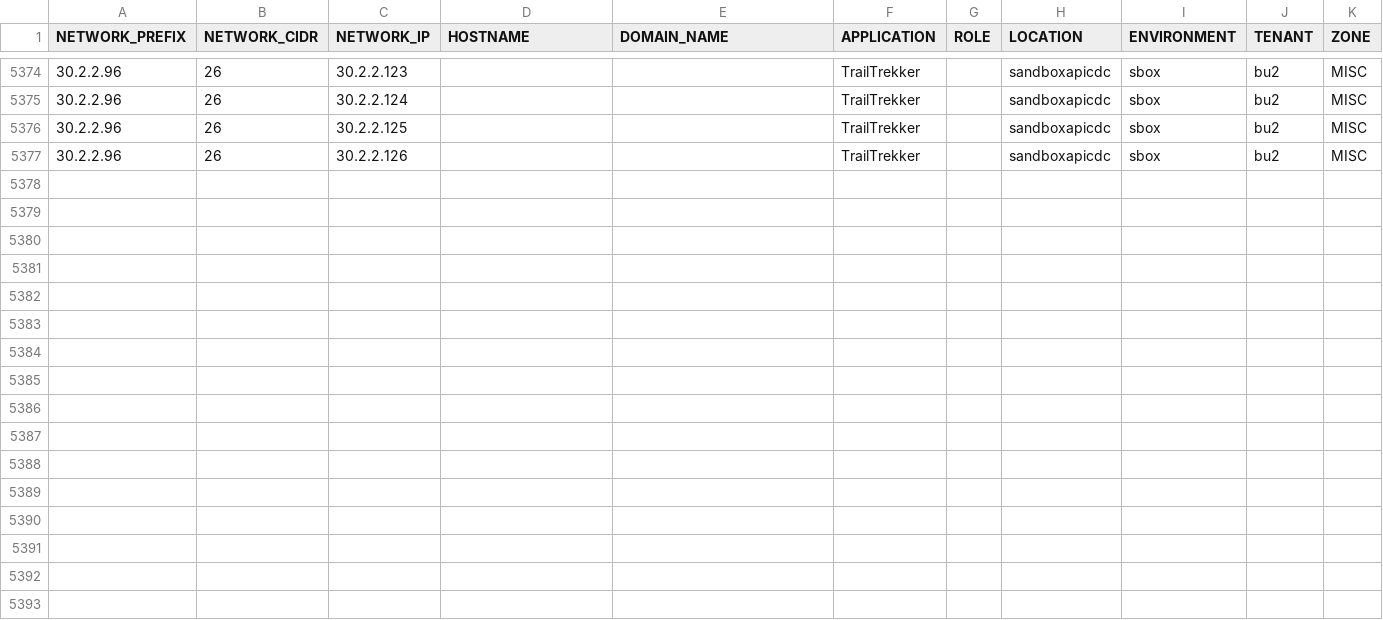
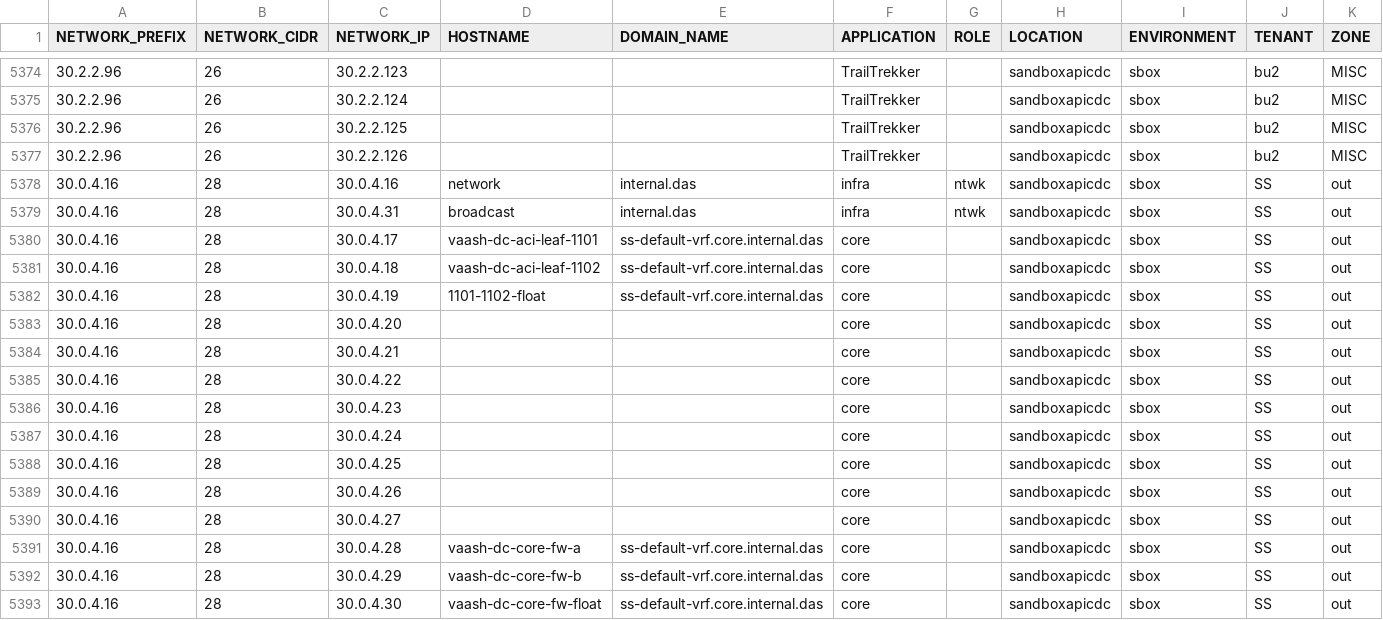
Before and after one commit to trevorpatch73/cisco-aci-terraform2, a CSV file: data/ipam_hosts.csv, drawn as a sheet; only a part is shown, gaps mark what is left out; the diff names each change by its address in the sheet, - before the commit and + after, or states it on an @@ line.

Commit message:
ipam

```diff
--- a/data/ipam_hosts.csv
+++ b/data/ipam_hosts.csv
+row 5378: 30.0.4.16 | 28 | 30.0.4.16 | network | internal.das | infra | ntwk | sandboxapicdc | sbox | SS | out
+row 5379: 30.0.4.16 | 28 | 30.0.4.31 | broadcast | internal.das | infra | ntwk | sandboxapicdc | sbox | SS | out
+row 5380: 30.0.4.16 | 28 | 30.0.4.17 | vaash-dc-aci-leaf-1101 | ss-default-vrf.core.internal.das | core |  | sandboxapicdc | sbox | SS | out
+row 5381: 30.0.4.16 | 28 | 30.0.4.18 | vaash-dc-aci-leaf-1102 | ss-default-vrf.core.internal.das | core |  | sandboxapicdc | sbox | SS | out
+row 5382: 30.0.4.16 | 28 | 30.0.4.19 | 1101-1102-float | ss-default-vrf.core.internal.das | core |  | sandboxapicdc | sbox | SS | out
+row 5383: 30.0.4.16 | 28 | 30.0.4.20 |  |  | core |  | sandboxapicdc | sbox | SS | out
+row 5384: 30.0.4.16 | 28 | 30.0.4.21 |  |  | core |  | sandboxapicdc | sbox | SS | out
+row 5385: 30.0.4.16 | 28 | 30.0.4.22 |  |  | core |  | sandboxapicdc | sbox | SS | out
+row 5386: 30.0.4.16 | 28 | 30.0.4.23 |  |  | core |  | sandboxapicdc | sbox | SS | out
+row 5387: 30.0.4.16 | 28 | 30.0.4.24 |  |  | core |  | sandboxapicdc | sbox | SS | out
+row 5388: 30.0.4.16 | 28 | 30.0.4.25 |  |  | core |  | sandboxapicdc | sbox | SS | out
+row 5389: 30.0.4.16 | 28 | 30.0.4.26 |  |  | core |  | sandboxapicdc | sbox | SS | out
+row 5390: 30.0.4.16 | 28 | 30.0.4.27 |  |  | core |  | sandboxapicdc | sbox | SS | out
+row 5391: 30.0.4.16 | 28 | 30.0.4.28 | vaash-dc-core-fw-a | ss-default-vrf.core.internal.das | core |  | sandboxapicdc | sbox | SS | out
+row 5392: 30.0.4.16 | 28 | 30.0.4.29 | vaash-dc-core-fw-b | ss-default-vrf.core.internal.das | core |  | sandboxapicdc | sbox | SS | out
+row 5393: 30.0.4.16 | 28 | 30.0.4.30 | vaash-dc-core-fw-float | ss-default-vrf.core.internal.das | core |  | sandboxapicdc | sbox | SS | out
```
Also changed, not shown: data/ipam_cidrs.csv.
